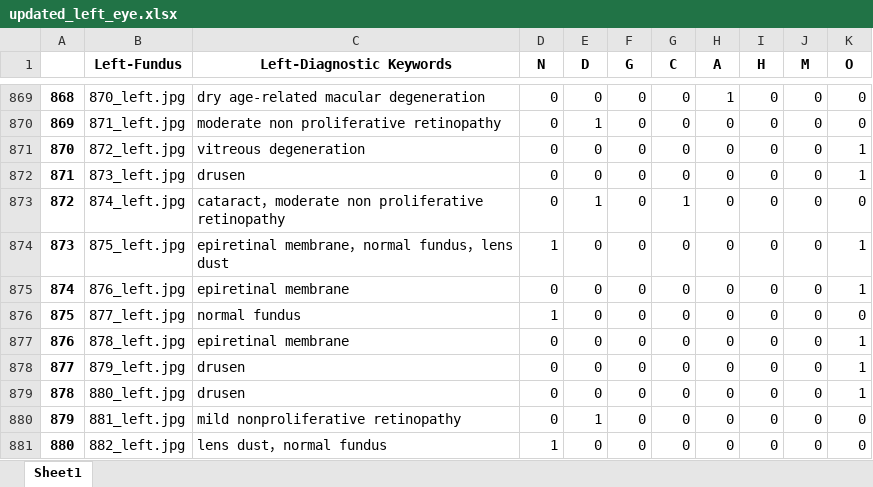
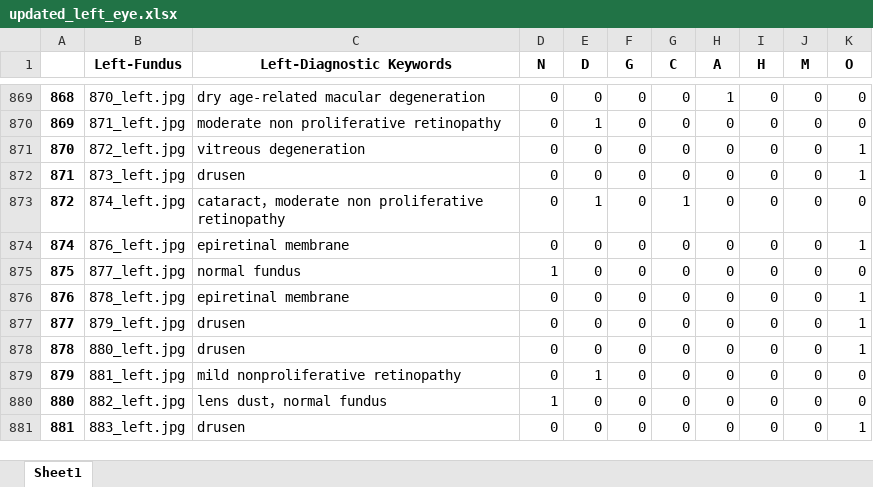
Before and after one commit to sachdevavaibhav/Ocular-Disease-Image-Recognition, an Excel workbook: DL-Project/updated_left_eye.xlsx, sheet Sheet1, drawn as a sheet; only a part is shown, gaps mark what is left out; the shorter side is filled out with more unchanged rows; values as stored, in another font and other column widths than the file's, no borders; the diff names each change by its address in the sheet, - before the commit and + after, or states it on an @@ line.

```diff
--- a/DL-Project/updated_left_eye.xlsx (sheet Sheet1)
+++ b/DL-Project/updated_left_eye.xlsx (sheet Sheet1)
-row 874: 873 | 875_left.jpg | epiretinal membrane，normal fundus，lens dust | 1 | 0 | 0 | 0 | 0 | 0 | 0 | 1
```
Also changed, not shown: DL-Project/left_eye.xlsx, DL-Project/right_eye.xlsx, 3 other files.
